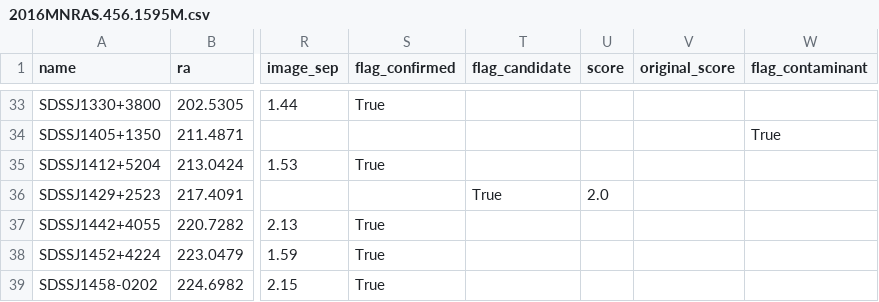
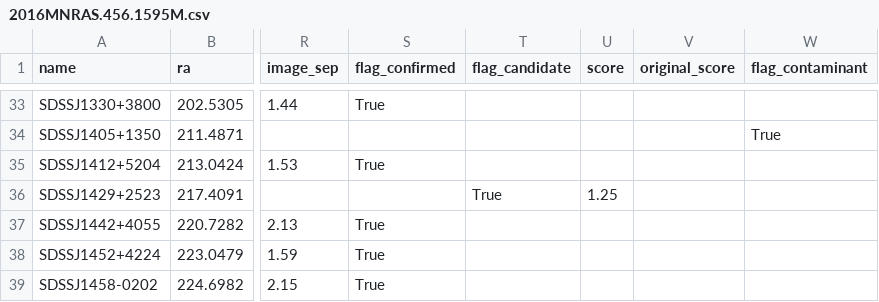
Before and after one commit to gvernard/SLED_api, a CSV file: data/add_lenses/csvs/2016MNRAS.456.1595M.csv, drawn as a sheet; only a part is shown, gaps mark what is left out; the diff names each change by its address in the sheet, - before the commit and + after, or states it on an @@ line.

```diff
--- a/data/add_lenses/csvs/2016MNRAS.456.1595M.csv
+++ b/data/add_lenses/csvs/2016MNRAS.456.1595M.csv
-U36 (score): 2.0
+U36 (score): 1.25
```
Also changed, not shown: data/add_lenses/csvs/1974ApJ...190L.105G.csv, data/add_lenses/csvs/2008AJ....135..496I.csv, 28 other files.
